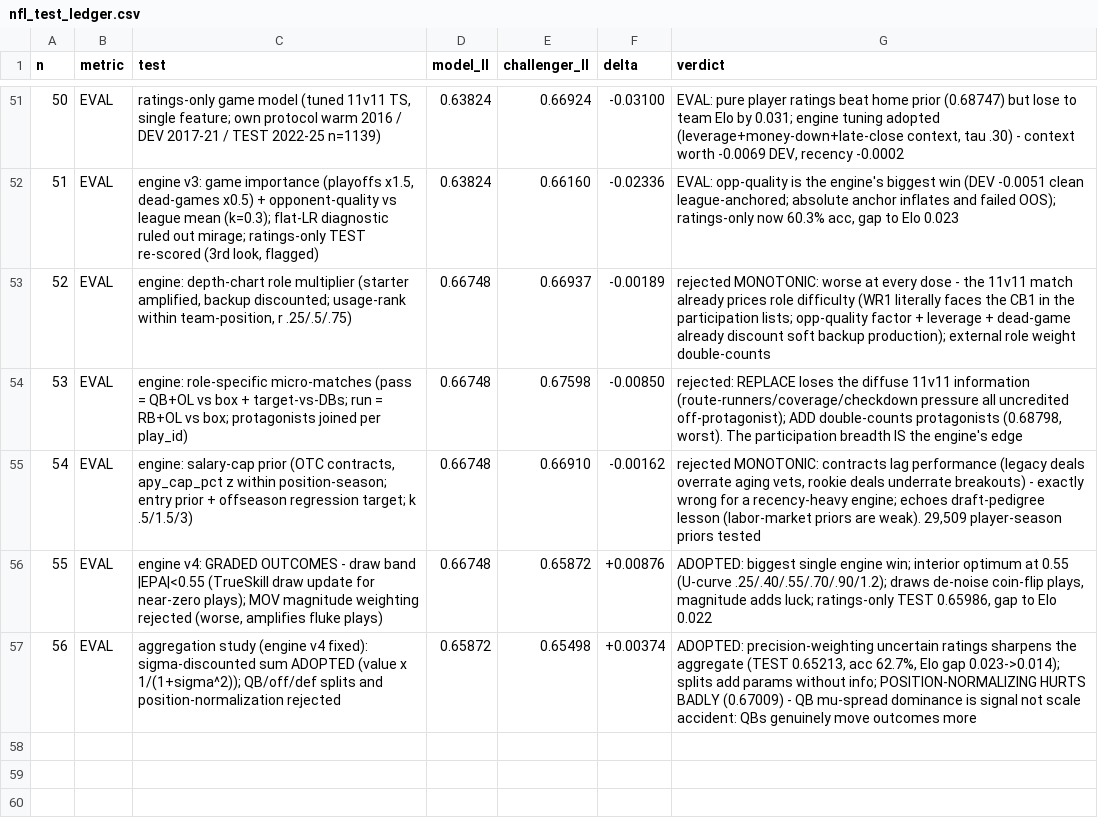
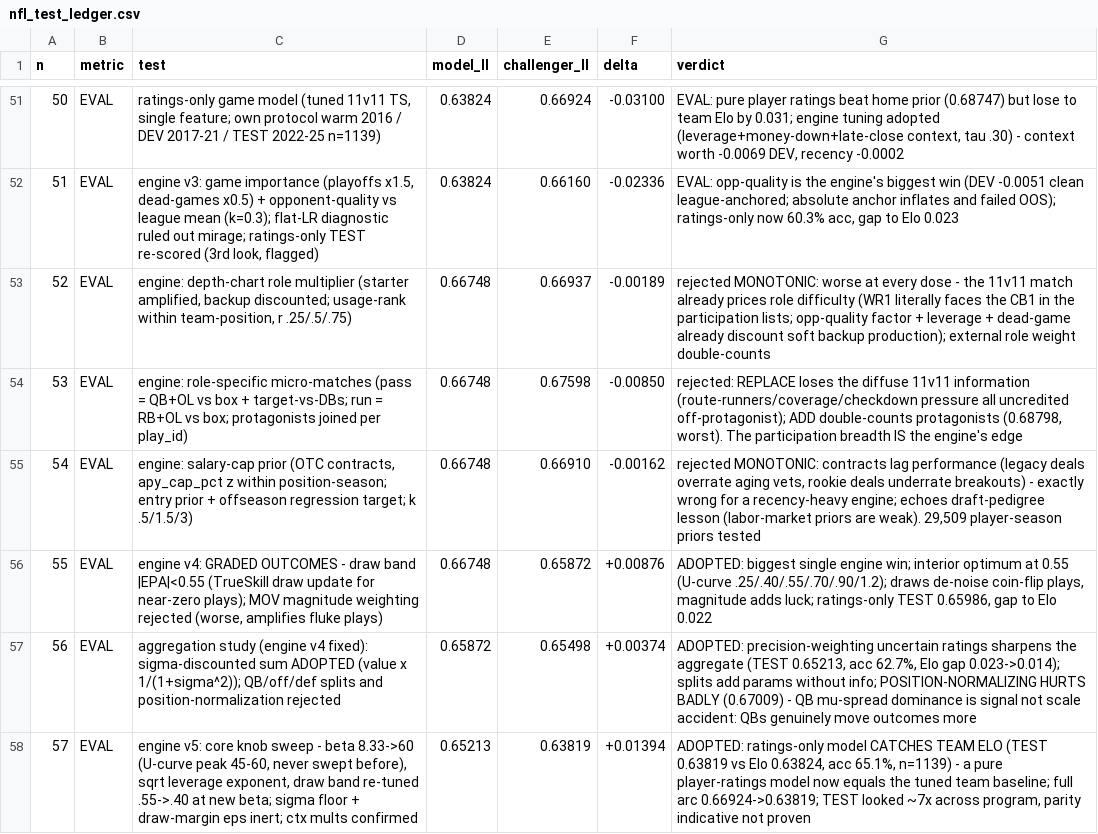
Before and after one commit to SamuelLachance/Sports-Odds-Algorithms, a CSV file: data/nfl_test_ledger.csv, drawn as a sheet; only a part is shown, gaps mark what is left out.

```diff
--- a/data/nfl_test_ledger.csv
+++ b/data/nfl_test_ledger.csv
@@ -57 +57,2 @@ n,metric,test,model_ll,challenger_ll,delta,verdict
 56,EVAL,aggregation study (engine v4 fixed): sigma-discounted sum ADOPTED (value x 1/(1+sigma^2)); QB/off/def splits and position-normalization rejected,0.65872,0.65498,+0.00374,"ADOPTED: precision-weighting uncertain ratings sharpens the aggregate (TEST 0.65213, acc 62.7%, Elo gap 0.023->0.014); splits add params without info; POSITION-NORMALIZING HURTS BADLY (0.67009) - QB mu-spread dominance is signal not scale accident: QBs genuinely move outcomes more"
+57,EVAL,"engine v5: core knob sweep - beta 8.33->60 (U-curve peak 45-60, never swept before), sqrt leverage exponent, draw band re-tuned .55->.40 at new beta; sigma floor + draw-margin eps inert; ctx mults confirmed",0.65213,0.63819,+0.01394,"ADOPTED: ratings-only model CATCHES TEAM ELO (TEST 0.63819 vs Elo 0.63824, acc 65.1%, n=1139) - a pure player-ratings model now equals the tuned team baseline; full arc 0.66924->0.63819; TEST looked ~7x across program, parity indicative not proven"
```
Also changed, not shown: data/nfl_player_ratings_2025.csv, data/nfl_player_ts.csv, 4 other files.
